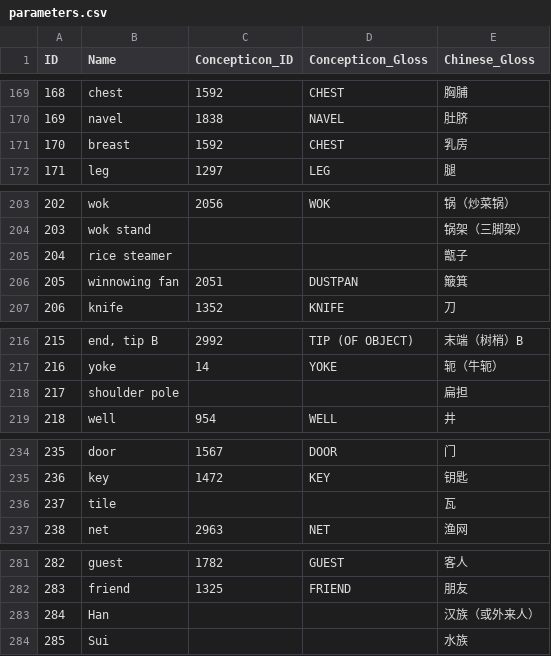
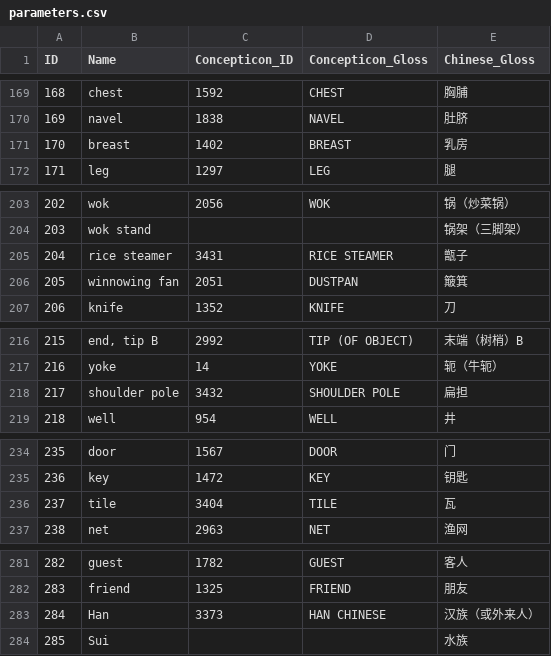
Before and after one commit to lexibank/castrosui, a CSV file: cldf/parameters.csv, drawn as a sheet; only a part is shown, gaps mark what is left out; the diff covers the shown part only.

```diff
--- a/cldf/parameters.csv
+++ b/cldf/parameters.csv
@@ -170,3 +170,3 @@ ID,Name,Concepticon_ID,Concepticon_Gloss,Chinese_Gloss
 169,navel,1838,NAVEL,肚脐
-170,breast,1592,CHEST,乳房
+170,breast,1402,BREAST,乳房
 171,leg,1297,LEG,腿
@@ -204,3 +204,3 @@ ID,Name,Concepticon_ID,Concepticon_Gloss,Chinese_Gloss
 203,wok stand,,,锅架（三脚架）
-204,rice steamer,,,甑子
+204,rice steamer,3431,RICE STEAMER,甑子
 205,winnowing fan,2051,DUSTPAN,簸箕
@@ -217,3 +217,3 @@ ID,Name,Concepticon_ID,Concepticon_Gloss,Chinese_Gloss
 216,yoke,14,YOKE,轭（牛轭）
-217,shoulder pole,,,扁担
+217,shoulder pole,3432,SHOULDER POLE,扁担
 218,well,954,WELL,井
@@ -235,3 +235,3 @@ ID,Name,Concepticon_ID,Concepticon_Gloss,Chinese_Gloss
 236,key,1472,KEY,钥匙
-237,tile,,,瓦
+237,tile,3404,TILE,瓦
 238,net,2963,NET,渔网
@@ -282,3 +282,3 @@ ID,Name,Concepticon_ID,Concepticon_Gloss,Chinese_Gloss
 283,friend,1325,FRIEND,朋友
-284,Han,,,汉族（或外来人）
+284,Han,3373,HAN CHINESE,汉族（或外来人）
 285,Sui,,,水族
```
Also changed, not shown: 24 edited cells elsewhere in this file, cldf/forms.csv, 5 other files.
